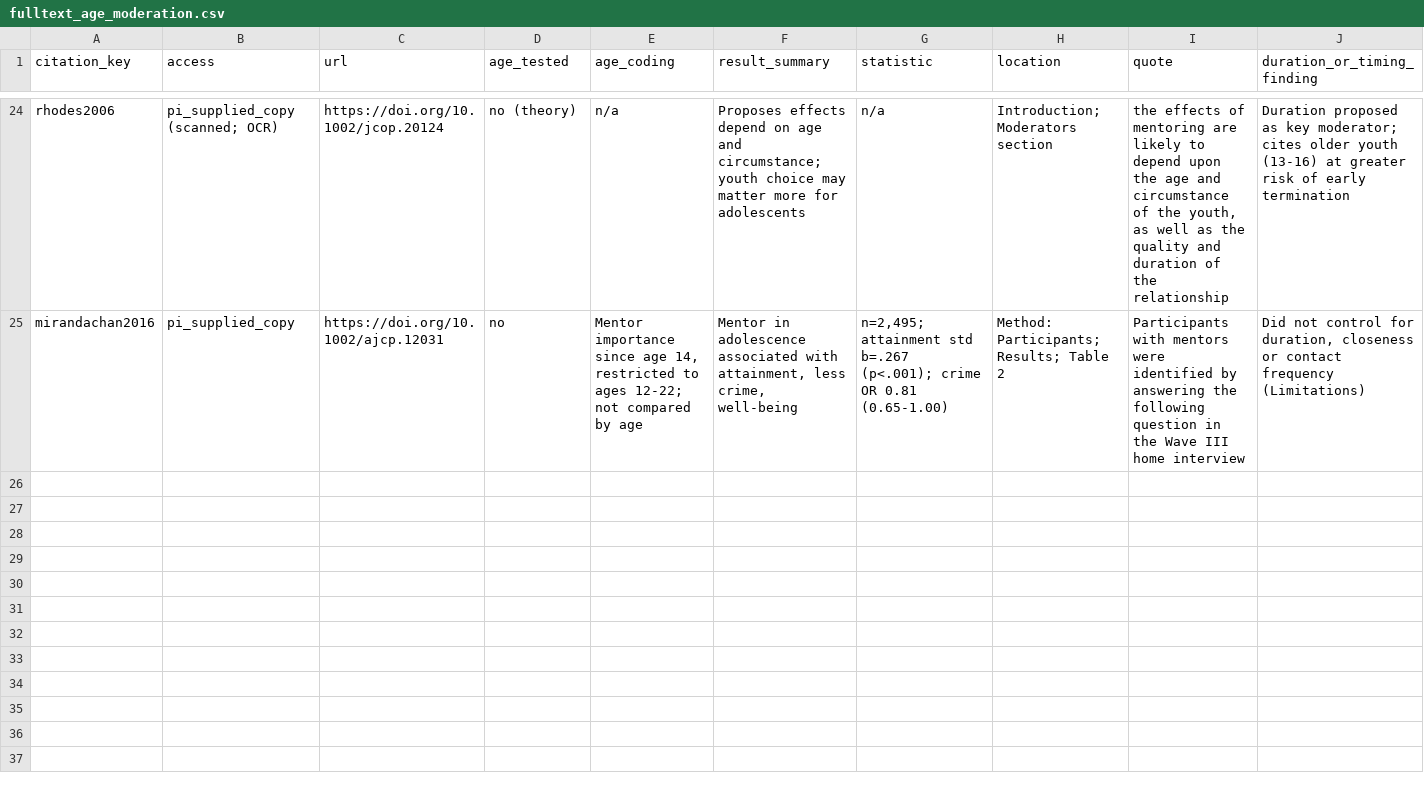
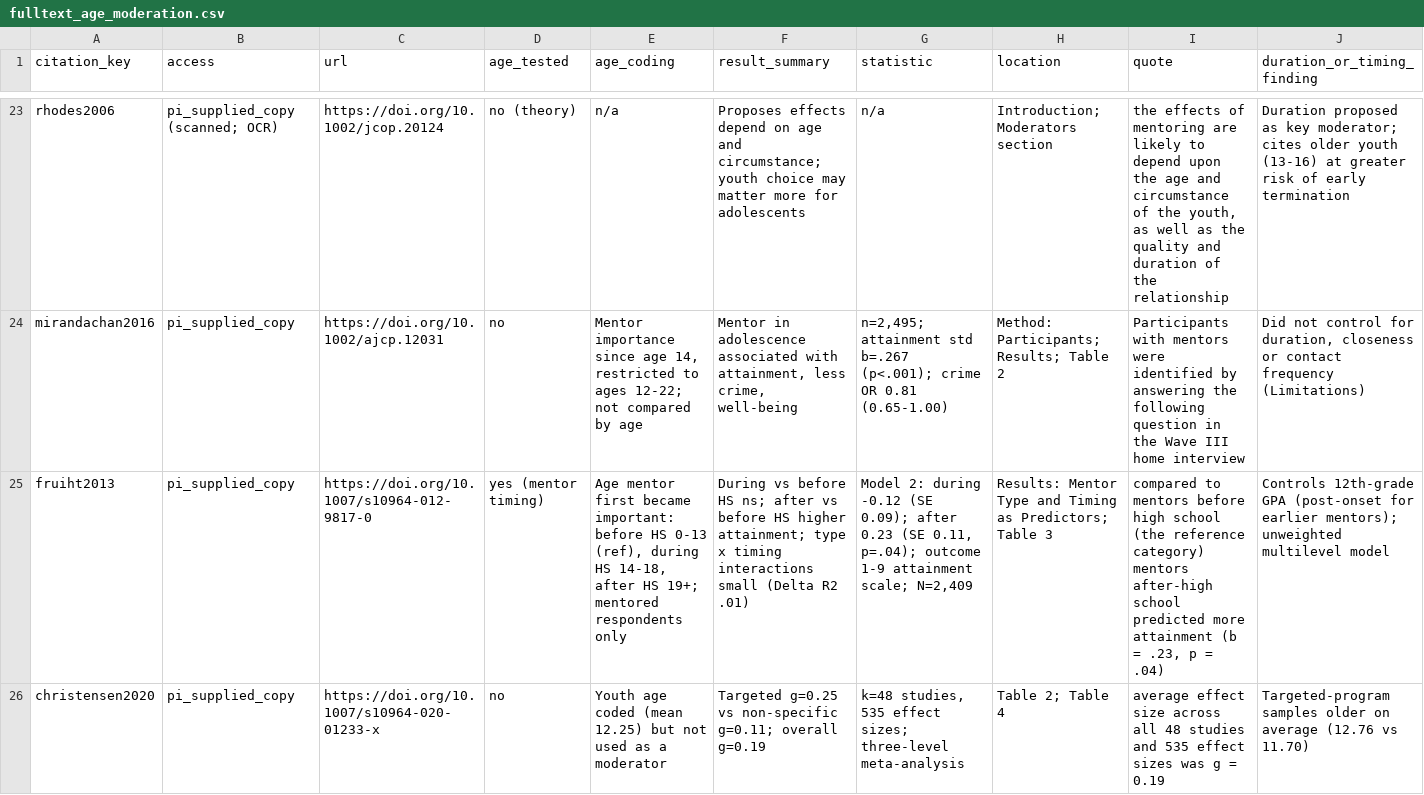
Before and after one commit to JonathanDoanePhD/turning_point_for_youth_mentorship, a CSV file: docs/fulltext_age_moderation.csv, drawn as a sheet; only a part is shown, gaps mark what is left out; the diff covers the shown part only; the diff names each change by its address in the sheet, - before the commit and + after, or states it on an @@ line.

```diff
--- a/docs/fulltext_age_moderation.csv
+++ b/docs/fulltext_age_moderation.csv
+row 25: fruiht2013 | pi_supplied_copy | https://doi.org/10.1007/s10964-012-9817-0 | yes (mentor timing) | Age mentor first became important: before HS 0-13 (ref), during HS 14-18, after HS 19+; mentored respondents only | During vs before HS ns; after vs before HS higher attainment; type x timing interactions small (Delta R2 .01) | Model 2: during -0.12 (SE 0.09); after 0.23 (SE 0.11, p=.04); outcome 1-9 attainment scale; N=2,409 | Results: Mentor Type and Timing as Predictors; Table 3 | compared to mentors before high school (the reference category) mentors after-high school predicted more attainment (b = .23, p = .04) | Controls 12th-grade GPA (post-onset for earlier mentors); unweighted multilevel model
+row 26: christensen2020 | pi_supplied_copy | https://doi.org/10.1007/s10964-020-01233-x | no | Youth age coded (mean 12.25) but not used as a moderator | Targeted g=0.25 vs non-specific g=0.11; overall g=0.19 | k=48 studies, 535 effect sizes; three-level meta-analysis | Table 2; Table 4 | average effect size across all 48 studies and 535 effect sizes was g = 0.19 | Targeted-program samples older on average (12.76 vs 11.70)
```
Also changed, not shown: 2 added rows and 1 removed row elsewhere in this file, docs/evidence_matrix.csv, 8 other files.
